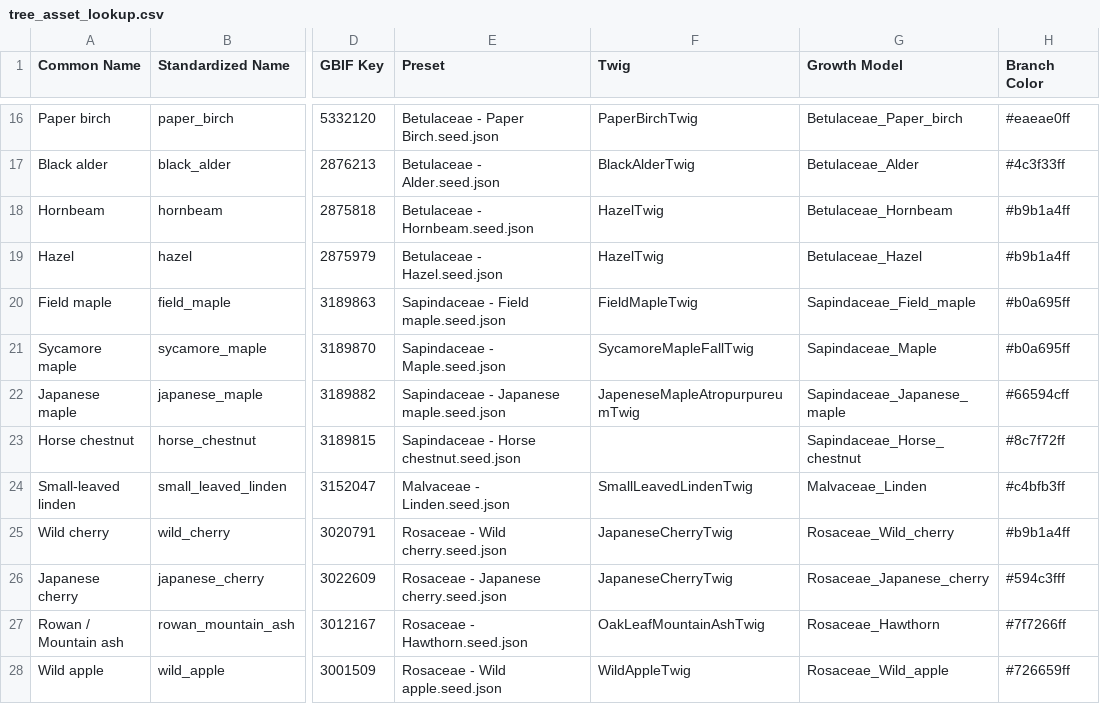
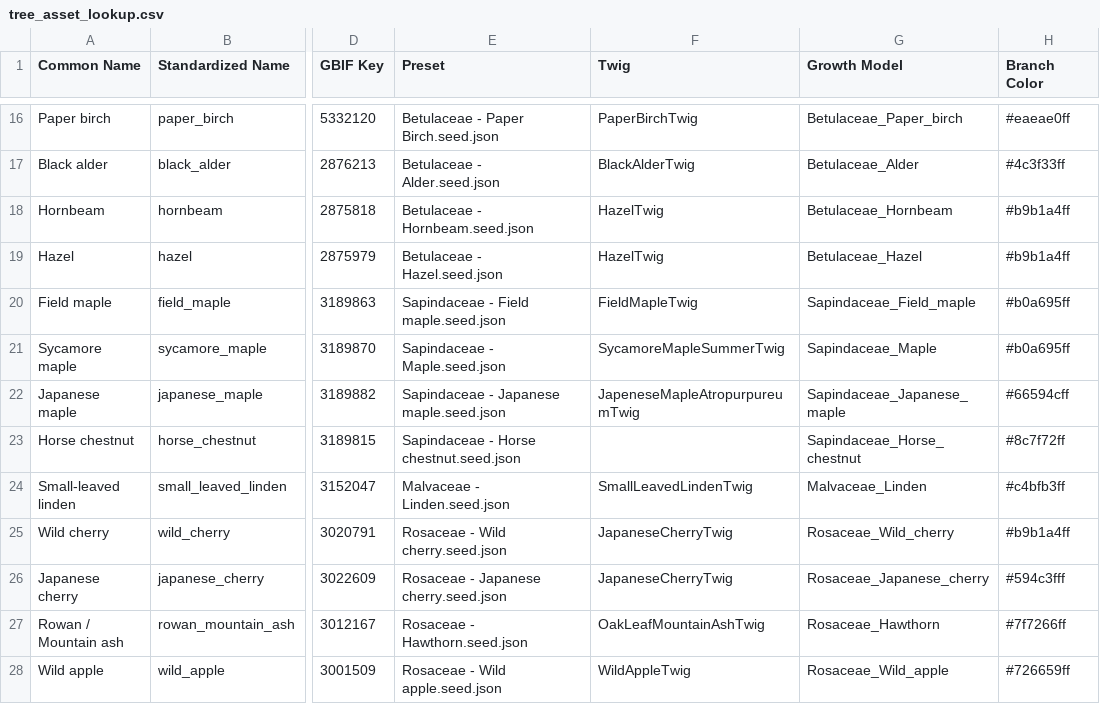
Before and after one commit to XRFutureForests/growpy, a CSV file: config/tree_asset_lookup.csv, drawn as a sheet; only a part is shown, gaps mark what is left out; the diff names each change by its address in the sheet, - before the commit and + after, or states it on an @@ line.

```diff
--- a/config/tree_asset_lookup.csv
+++ b/config/tree_asset_lookup.csv
-F21 (Twig): SycamoreMapleFallTwig
+F21 (Twig): SycamoreMapleSummerTwig
```
